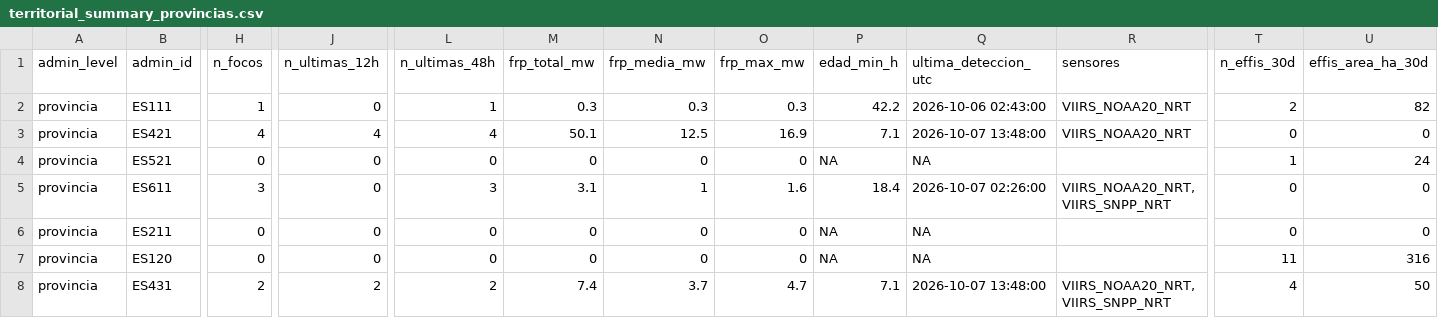
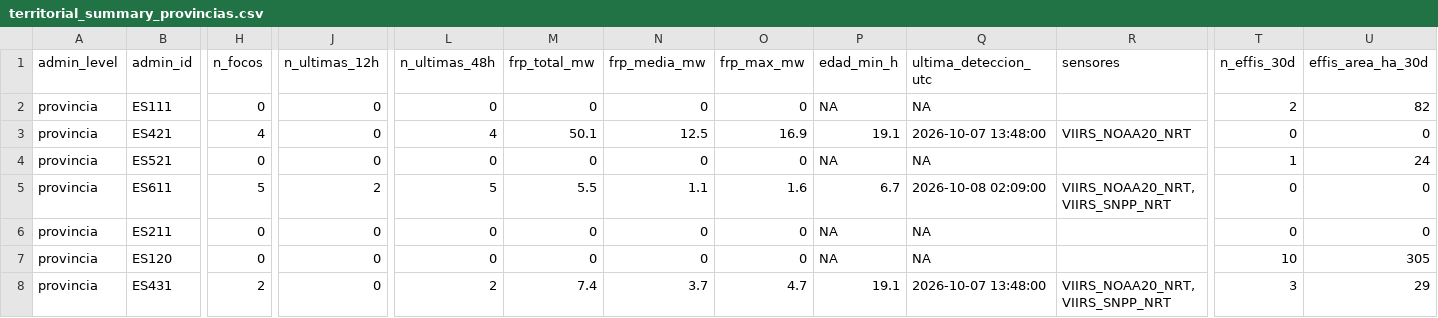
Before and after one commit to santiagomota/visor-fuego, a CSV file: assets/summary/territorial_summary_provincias.csv, drawn as a sheet; only a part is shown, gaps mark what is left out; the diff covers the shown part only; the diff names each change by its address in the sheet, - before the commit and + after, or states it on an @@ line.

```diff
--- a/assets/summary/territorial_summary_provincias.csv
+++ b/assets/summary/territorial_summary_provincias.csv
-H2 (n_focos): 1
+H2 (n_focos): 0
-L2 (n_ultimas_48h): 1
+L2 (n_ultimas_48h): 0
-M2 (frp_total_mw): 0.3
+M2 (frp_total_mw): 0
-N2 (frp_media_mw): 0.3
+N2 (frp_media_mw): 0
-O2 (frp_max_mw): 0.3
+O2 (frp_max_mw): 0
-P2 (edad_min_h): 42.2
+P2 (edad_min_h): NA
-Q2 (ultima_deteccion_utc): 2026-10-06 02:43:00
+Q2 (ultima_deteccion_utc): NA
-R2 (sensores): VIIRS_NOAA20_NRT
+R2 (sensores): (empty)
-J3 (n_ultimas_12h): 4
+J3 (n_ultimas_12h): 0
-P3 (edad_min_h): 7.1
+P3 (edad_min_h): 19.1
-H5 (n_focos): 3
+H5 (n_focos): 5
-J5 (n_ultimas_12h): 0
+J5 (n_ultimas_12h): 2
-L5 (n_ultimas_48h): 3
+L5 (n_ultimas_48h): 5
-M5 (frp_total_mw): 3.1
+M5 (frp_total_mw): 5.5
-N5 (frp_media_mw): 1
+N5 (frp_media_mw): 1.1
-P5 (edad_min_h): 18.4
+P5 (edad_min_h): 6.7
-Q5 (ultima_deteccion_utc): 2026-10-07 02:26:00
+Q5 (ultima_deteccion_utc): 2026-10-08 02:09:00
-T7 (n_effis_30d): 11
+T7 (n_effis_30d): 10
-U7 (effis_area_ha_30d): 316
+U7 (effis_area_ha_30d): 305
-J8 (n_ultimas_12h): 2
+J8 (n_ultimas_12h): 0
-P8 (edad_min_h): 7.1
+P8 (edad_min_h): 19.1
-T8 (n_effis_30d): 4
+T8 (n_effis_30d): 3
-U8 (effis_area_ha_30d): 50
+U8 (effis_area_ha_30d): 29
```
Also changed, not shown: 138 edited cells elsewhere in this file, assets/aemet/layers.csv, assets/alerts/operational_alerts.csv, 32 other files.
